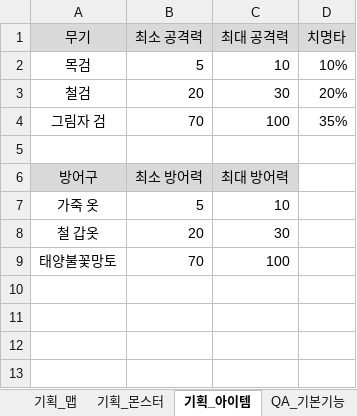
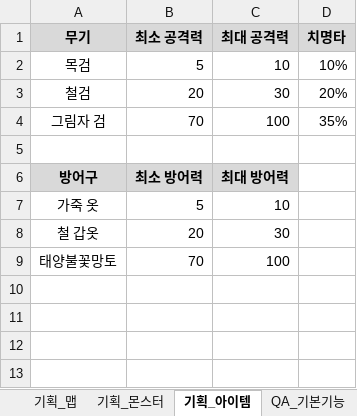
Before and after one commit to codd1/PrimerPasoRPG, an Excel workbook: PrimerPasoRPG/기획+QA.xlsx, sheet 기획_아이템, drawn as a sheet; only a part is shown; values as stored, in another font and other column widths than the file's, no borders; the diff covers the shown part only; the diff names each change by its address in the sheet, - before the commit and + after, or states it on an @@ line.

```diff
--- a/PrimerPasoRPG/기획+QA.xlsx (sheet 기획_아이템)
+++ b/PrimerPasoRPG/기획+QA.xlsx (sheet 기획_아이템)
-A1:D1 bold: off
+A1:D1 bold: on
-A6:C6 bold: off
+A6:C6 bold: on
+row 10: (empty)
+row 11: (empty)
+row 12: (empty)
+row 13: (empty)
```
Also changed, not shown: 8 added rows elsewhere in this sheet, sheet QA_개발, sheet 기획_몬스터, sheet 기획_직업, sheet 기획_맵, 42 other files.
